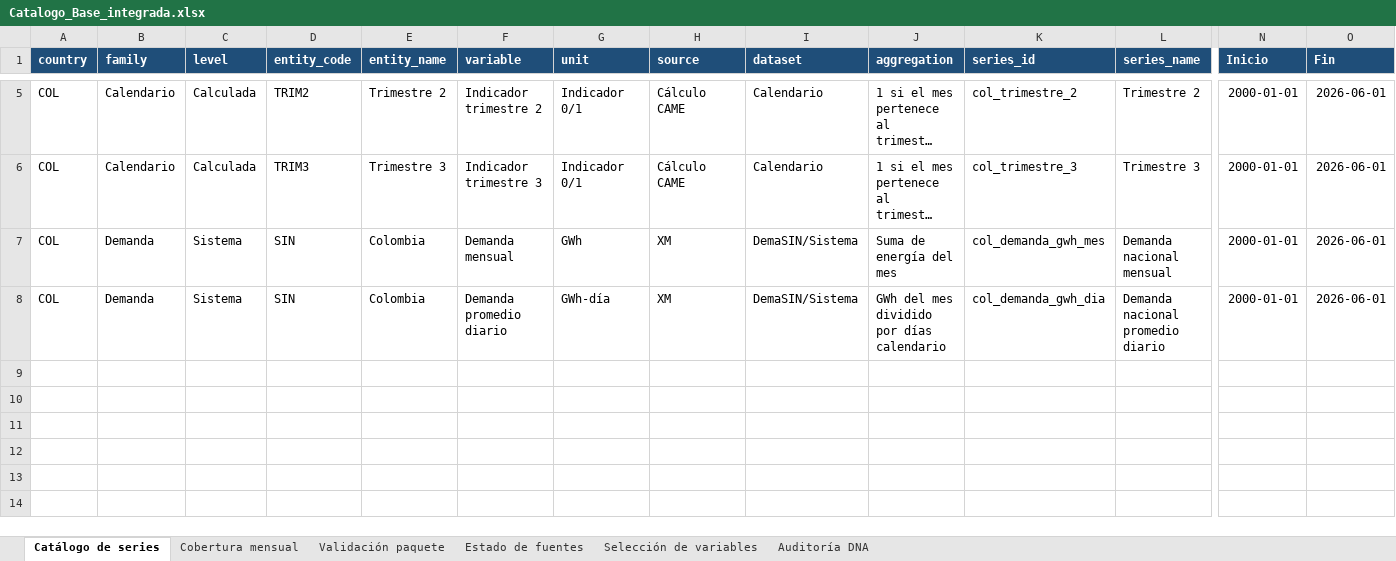
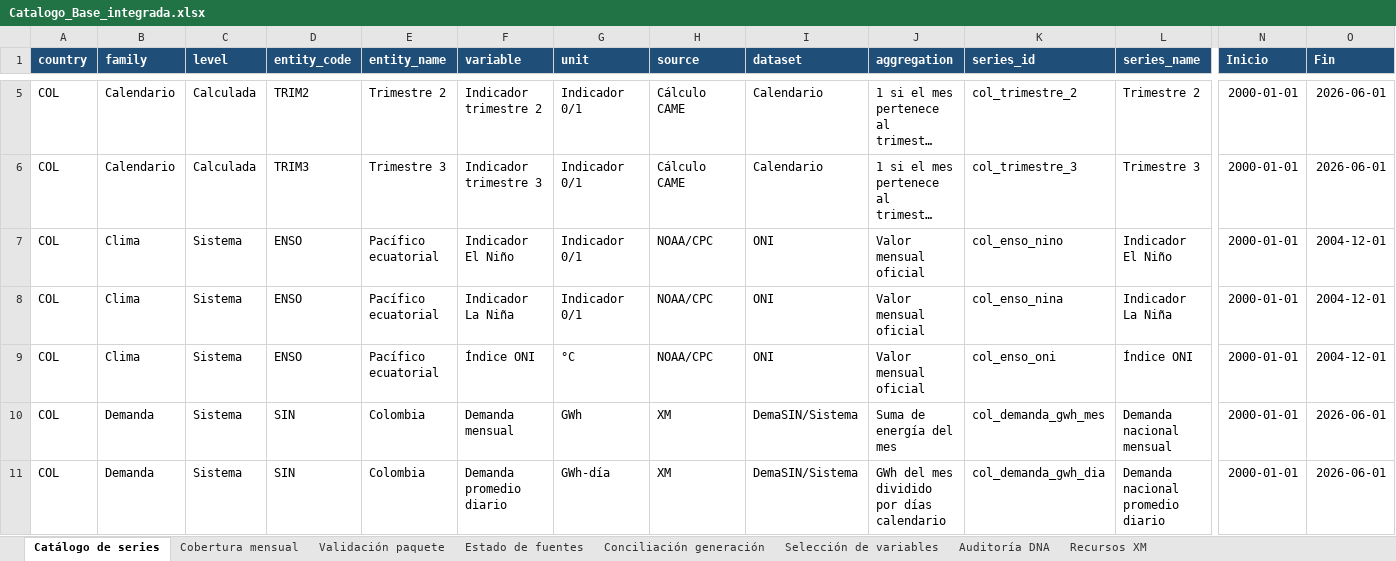
Before and after one commit to alfredotrespalacios/LaboratorioCAME-ELAE, an Excel workbook: datos_por_defecto/colombia/Catalogo_Base_integrada.xlsx, sheet Catálogo de series, drawn as a sheet; only a part is shown, gaps mark what is left out; long unchanged cells end in …; values as stored, in another font and other column widths than the file's, no borders; rows hold the shown columns only; the diff covers the shown part only; the diff names each change by its address in the sheet, - before the commit and + after, or states it on an @@ line.

```diff
--- a/datos_por_defecto/colombia/Catalogo_Base_integrada.xlsx (sheet Catálogo de series)
+++ b/datos_por_defecto/colombia/Catalogo_Base_integrada.xlsx (sheet Catálogo de series)
+sheet tab: Conciliación generación
+sheet tab: Recursos XM
+row 7: COL | Clima | Sistema | ENSO | Pacífico ecuatorial | Indicador El Niño | Indicador 0/1 | NOAA/CPC | ONI | Valor mensual oficial | col_enso_nino | Indicador El Niño | 2000-01-01 | 2004-12-01
+row 8: COL | Clima | Sistema | ENSO | Pacífico ecuatorial | Indicador La Niña | Indicador 0/1 | NOAA/CPC | ONI | Valor mensual oficial | col_enso_nina | Indicador La Niña | 2000-01-01 | 2004-12-01
+row 9: COL | Clima | Sistema | ENSO | Pacífico ecuatorial | Índice ONI | °C | NOAA/CPC | ONI | Valor mensual oficial | col_enso_oni | Índice ONI | 2000-01-01 | 2004-12-01
```
Also changed, not shown: 93 added rows elsewhere in this sheet, sheet Auditoría DNA, sheet Estado de fuentes, sheet Cobertura mensual, sheet Selección de variables, sheet Validación paquete, 2 other files.
